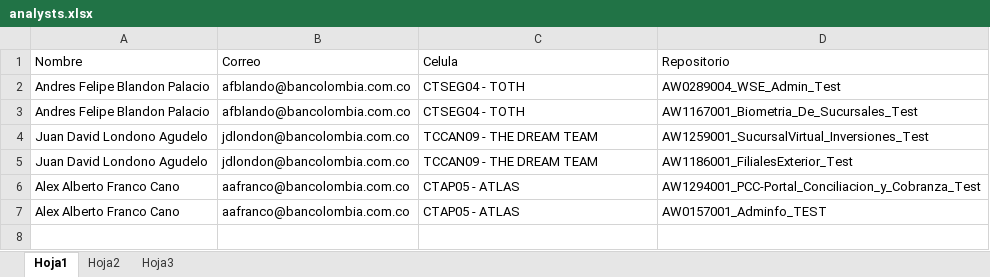
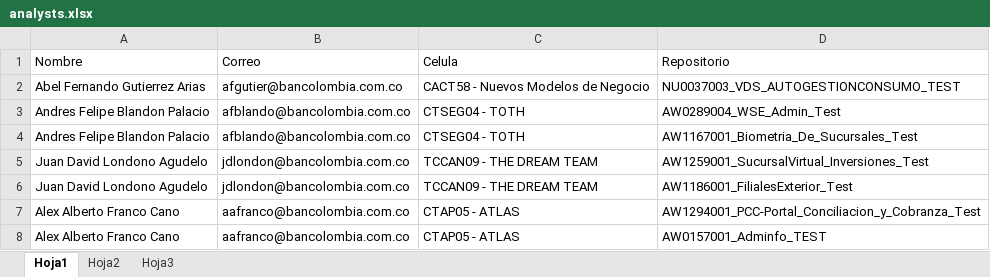
Before and after one commit to josefonseca99/CommitAudit, an Excel workbook: analysts.xlsx, sheet Hoja1, drawn as a sheet; values as stored, in another font and other column widths than the file's, no borders; the diff names each change by its address in the sheet, - before the commit and + after, or states it on an @@ line.

```diff
--- a/analysts.xlsx (sheet Hoja1)
+++ b/analysts.xlsx (sheet Hoja1)
+row 2: Abel Fernando Gutierrez Arias | afgutier@bancolombia.com.co | CACT58 - Nuevos Modelos de Negocio | NU0037003_VDS_AUTOGESTIONCONSUMO_TEST
```
Also changed, not shown: Auditoria_Azure_Repos.xlsx, 11 other files.
